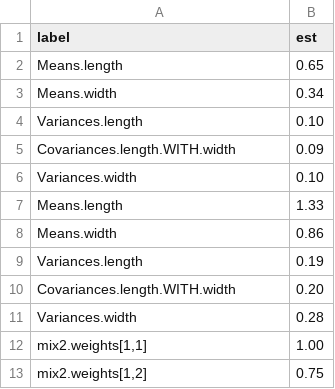
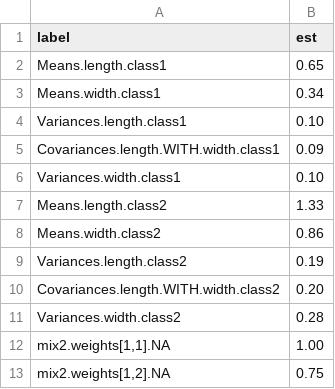
Before and after one commit to cjvanlissa/tidySEM, a CSV file: vignettes/gmm_results.csv, drawn as a sheet.

```diff
--- a/vignettes/gmm_results.csv
+++ b/vignettes/gmm_results.csv
@@ -1,13 +1,13 @@
 "label","est"
-"Means.length","0.65"
-"Means.width","0.34"
-"Variances.length","0.10"
-"Covariances.length.WITH.width","0.09"
-"Variances.width","0.10"
-"Means.length","1.33"
-"Means.width","0.86"
-"Variances.length","0.19"
-"Covariances.length.WITH.width","0.20"
-"Variances.width","0.28"
-"mix2.weights[1,1]","1.00"
-"mix2.weights[1,2]","0.75"
+"Means.length.class1","0.65"
+"Means.width.class1","0.34"
+"Variances.length.class1","0.10"
+"Covariances.length.WITH.width.class1","0.09"
+"Variances.width.class1","0.10"
+"Means.length.class2","1.33"
+"Means.width.class2","0.86"
+"Variances.length.class2","0.19"
+"Covariances.length.WITH.width.class2","0.20"
+"Variances.width.class2","0.28"
+"mix2.weights[1,1].NA","1.00"
+"mix2.weights[1,2].NA","0.75"
```
Also changed, not shown: vignettes/lca_conf_res.csv, vignettes/lcga_tab_res.csv, 48 other files.
